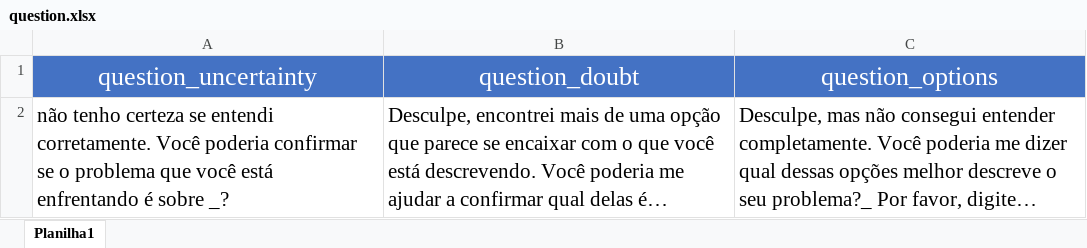
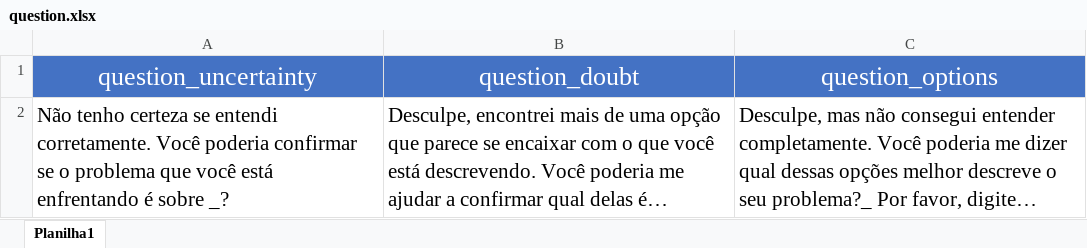
Before and after one commit to HerikMuller2002/ChatbotSemeq, an Excel workbook: database/question.xlsx, sheet Planilha1, drawn as a sheet; long unchanged cells end in …; values as stored, in another font and other column widths than the file's, no borders; the diff names each change by its address in the sheet, - before the commit and + after, or states it on an @@ line.

Commit message:
criando função get_response_question

```diff
--- a/database/question.xlsx (sheet Planilha1)
+++ b/database/question.xlsx (sheet Planilha1)
-A2 (question_uncertainty): não tenho certeza…
+A2 (question_uncertainty): Não tenho certeza…
```
Also changed, not shown: 2 other files.
